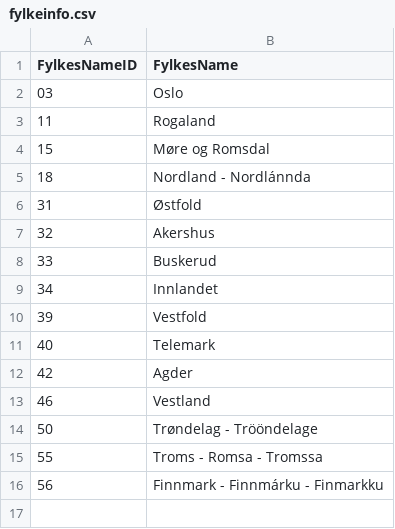
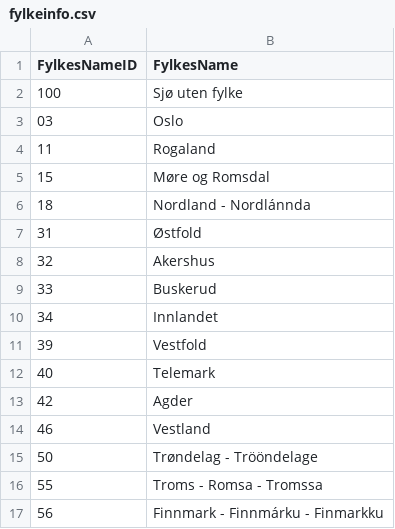
Before and after one commit to Eivind-HB/KartverketProsjekt, a CSV file: Kartverket/Data/fylkeinfo.csv, drawn as a sheet; the diff names each change by its address in the sheet, - before the commit and + after, or states it on an @@ line.

```diff
--- a/Kartverket/Data/fylkeinfo.csv
+++ b/Kartverket/Data/fylkeinfo.csv
+row 2: 100 | Sjø uten fylke
```
Also changed, not shown: Kartverket/Data/KartverketEmployee.csv, Kartverket/Data/kommuneinfo.csv, 6 other files.
